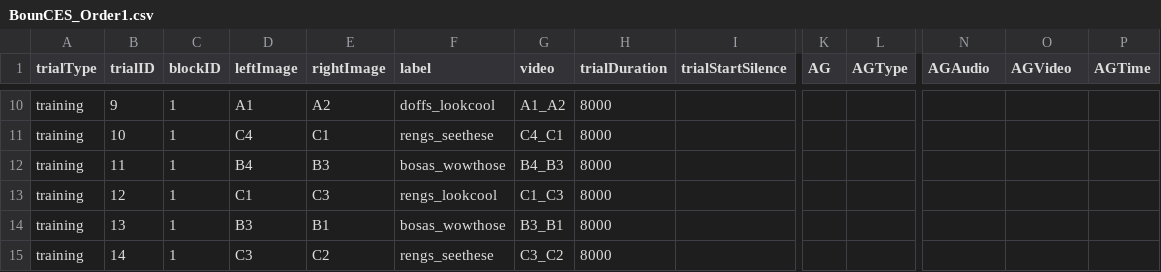
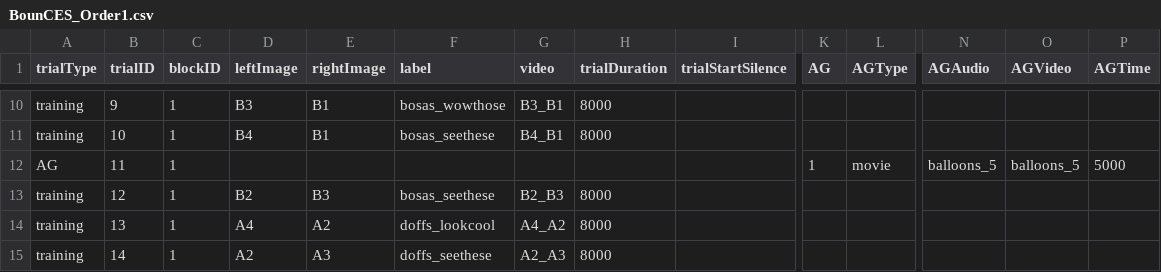
Before and after one commit to JMankewitz/BounCES, a CSV file: experiments/BounCES_v1/orders/familiarizationTrialOrders/BounCES_Order1.csv, drawn as a sheet; only a part is shown, gaps mark what is left out; the diff covers the shown part only; the diff names each change by its address in the sheet, - before the commit and + after, or states it on an @@ line.

Commit message:
add training orders

```diff
--- a/experiments/BounCES_v1/orders/familiarizationTrialOrders/BounCES_Order1.csv
+++ b/experiments/BounCES_v1/orders/familiarizationTrialOrders/BounCES_Order1.csv
-D10 (leftImage): A1
+D10 (leftImage): B3
-E10 (rightImage): A2
+E10 (rightImage): B1
-F10 (label): doffs_lookcool
+F10 (label): bosas_wowthose
-G10 (video): A1_A2
+G10 (video): B3_B1
-D11 (leftImage): C4
+D11 (leftImage): B4
-E11 (rightImage): C1
+E11 (rightImage): B1
-F11 (label): rengs_seethese
+F11 (label): bosas_seethese
-G11 (video): C4_C1
+G11 (video): B4_B1
-A12 (trialType): training
+A12 (trialType): AG
-D12 (leftImage): B4
+D12 (leftImage): (empty)
-E12 (rightImage): B3
+E12 (rightImage): (empty)
-F12 (label): bosas_wowthose
+F12 (label): (empty)
-G12 (video): B4_B3
+G12 (video): (empty)
-H12 (trialDuration): 8000
+H12 (trialDuration): (empty)
-K12 (AG): (empty)
+K12 (AG): 1
-L12 (AGType): (empty)
+L12 (AGType): movie
-N12 (AGAudio): (empty)
+N12 (AGAudio): balloons_5
-O12 (AGVideo): (empty)
+O12 (AGVideo): balloons_5
-P12 (AGTime): (empty)
+P12 (AGTime): 5000
-D13 (leftImage): C1
+D13 (leftImage): B2
-E13 (rightImage): C3
+E13 (rightImage): B3
-F13 (label): rengs_lookcool
+F13 (label): bosas_seethese
-G13 (video): C1_C3
+G13 (video): B2_B3
-D14 (leftImage): B3
+D14 (leftImage): A4
-E14 (rightImage): B1
+E14 (rightImage): A2
-F14 (label): bosas_wowthose
+F14 (label): doffs_lookcool
-G14 (video): B3_B1
+G14 (video): A4_A2
-D15 (leftImage): C3
+D15 (leftImage): A2
-E15 (rightImage): C2
+E15 (rightImage): A3
-F15 (label): rengs_seethese
+F15 (label): doffs_seethese
-G15 (video): C3_C2
+G15 (video): A2_A3
```
Also changed, not shown: 6 removed rows and 42 edited cells elsewhere in this file.
